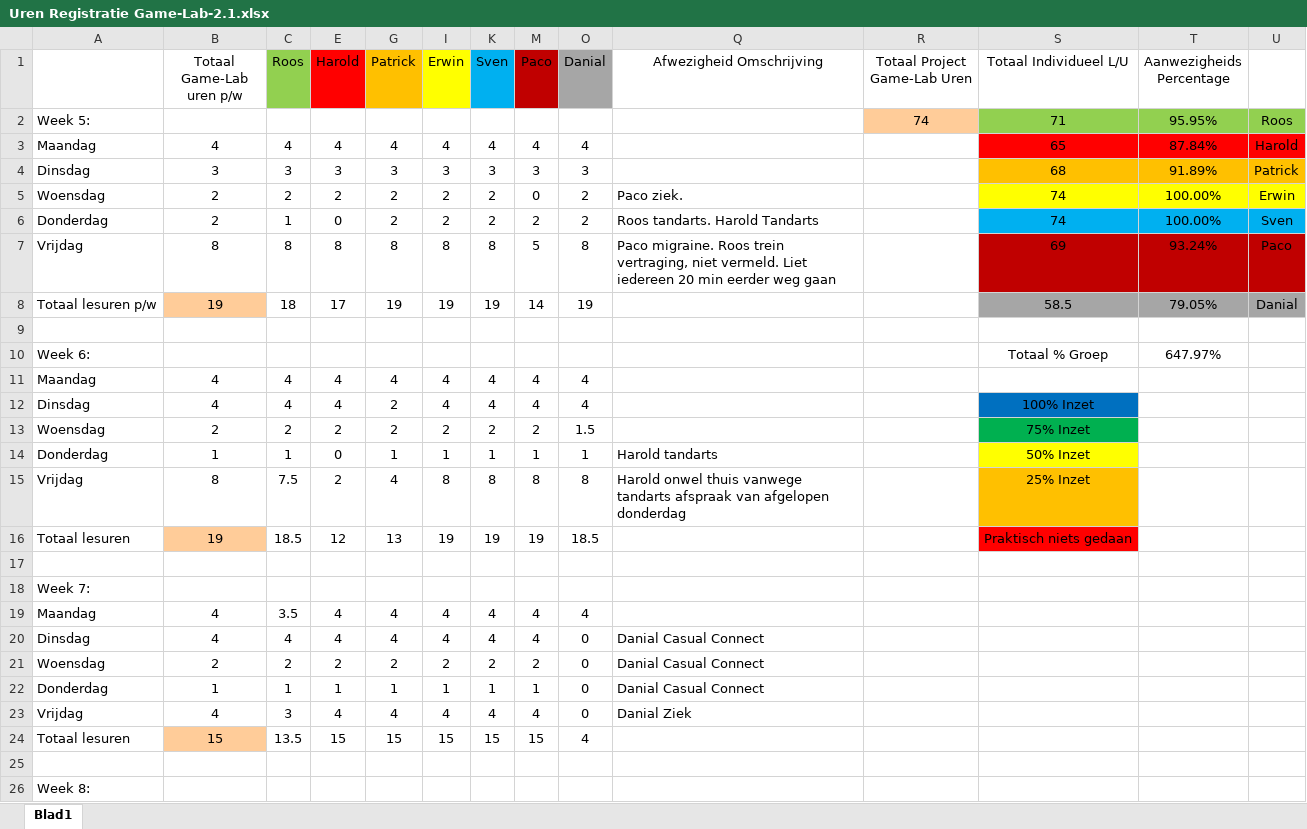
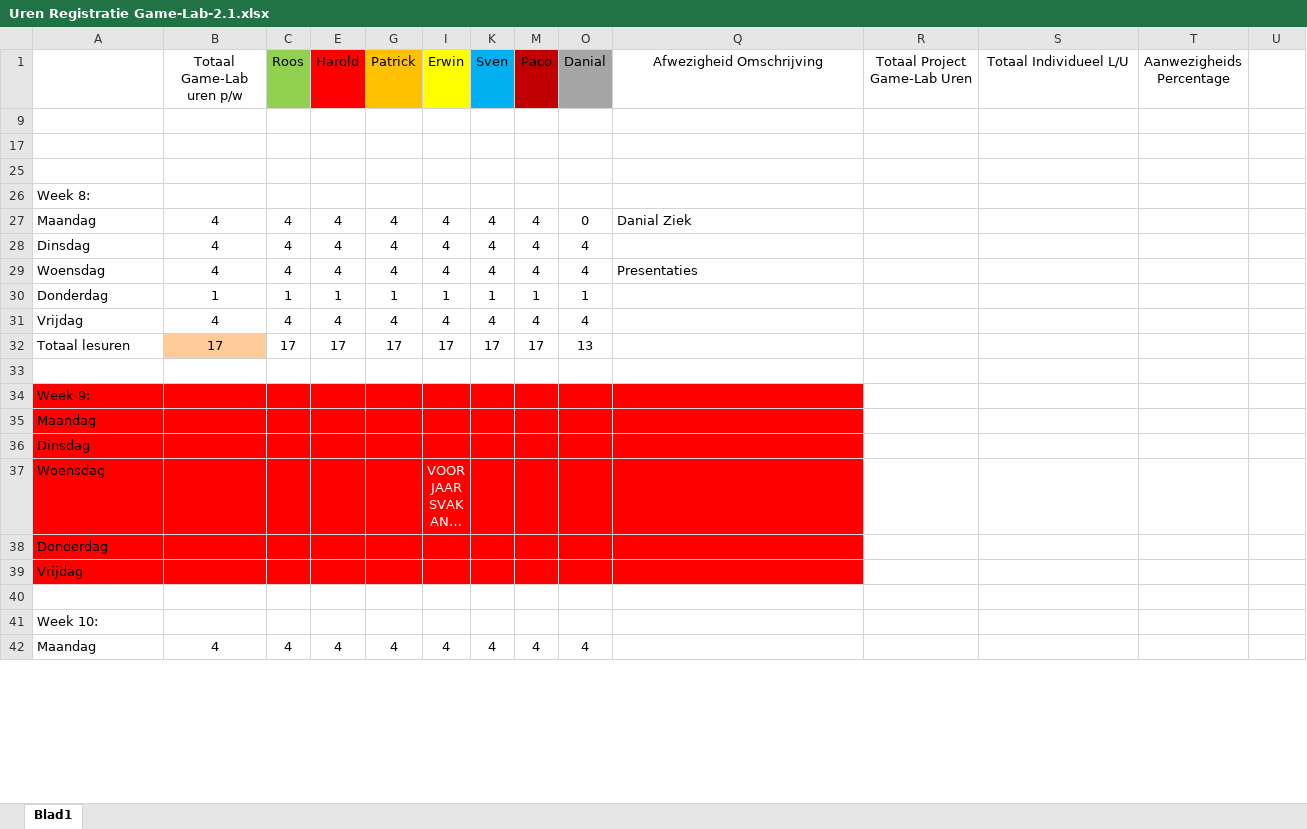
Before and after one commit to DanialVEVO/Gamelab2, an Excel workbook: Algemeen/Uren Registratie Game-Lab-2.1.xlsx, sheet Blad1, drawn as a sheet; only a part is shown; the shorter side is filled out with more unchanged rows; long unchanged cells end in …; values as stored, in another font and other column widths than the file's, no borders; removed rows and columns are numbered as before the commit, all else as after; the diff covers the shown part only; the diff names each change by its address in the sheet, - before the commit and + after, or states it on an @@ line.

```diff
--- a/Algemeen/Uren Registratie Game-Lab-2.1.xlsx (sheet Blad1)
+++ b/Algemeen/Uren Registratie Game-Lab-2.1.xlsx (sheet Blad1)
-row 2: Week 5: |  |  |  |  |  |  |  |  |  | 74 | 71 | 95.95% | Roos
-row 3: Maandag | 4 | 4 | 4 | 4 | 4 | 4 | 4 | 4 |  |  | 65 | 87.84% | Harold
-row 4: Dinsdag | 3 | 3 | 3 | 3 | 3 | 3 | 3 | 3 |  |  | 68 | 91.89% | Patrick
-row 5: Woensdag | 2 | 2 | 2 | 2 | 2 | 2 | 0 | 2 | Paco ziek. |  | 74 | 100.00% | Erwin
-row 6: Donderdag | 2 | 1 | 0 | 2 | 2 | 2 | 2 | 2 | Roos tandarts. Harold Tandarts |  | 74 | 100.00% | Sven
-row 7: Vrijdag | 8 | 8 | 8 | 8 | 8 | 8 | 5 | 8 | Paco migraine. Roos trein vertraging, niet vermeld. Liet iedereen 20 min eerder weg gaan |  | 69 | 93.24% | Paco
-row 8: Totaal lesuren p/w | 19 | 18 | 17 | 19 | 19 | 19 | 14 | 19 |  |  | 58.5 | 79.05% | Danial
-row 10: Week 6: |  |  |  |  |  |  |  |  |  |  | Totaal % Groep | 647.97%
@@ row 11 hidden: Maandag | 4 | 4 | 4 | 4 | 4 | 4 | 4 | 4 @@
@@ row 12 hidden: Dinsdag | 4 | 4 | 4 | 2 | 4 | 4 | 4 | 4 |  |  | 100% Inzet @@
@@ row 13 hidden: Woensdag | 2 | 2 | 2 | 2 | 2 | 2 | 2 | 1.5 |  |  | 75% Inzet @@
@@ row 14 hidden: Donderdag | 1 | 1 | 0 | 1 | 1 | 1 | 1 | 1 | Harold tandarts |  | 50% Inzet @@
@@ row 15 hidden: Vrijdag | 8 | 7.5 | 2 | 4 | 8 | 8 | 8 | 8 | Harold onwel thuis vanwege tandarts afspraak van afgelopen donderdag |  | 25% Inzet @@
@@ row 16 hidden: Totaal lesuren | 19 | 18.5 | 12 | 13 | 19 | 19 | 19 | 18.5 |  |  | Praktisch niets gedaan @@
@@ row 18 hidden: Week 7: @@
@@ row 19 hidden: Maandag | 4 | 3.5 | 4 | 4 | 4 | 4 | 4 | 4 @@
@@ row 20 hidden: Dinsdag | 4 | 4 | 4 | 4 | 4 | 4 | 4 | 0 | Danial Casual Connect @@
@@ row 21 hidden: Woensdag | 2 | 2 | 2 | 2 | 2 | 2 | 2 | 0 | Danial Casual Connect @@
@@ row 22 hidden: Donderdag | 1 | 1 | 1 | 1 | 1 | 1 | 1 | 0 | Danial Casual Connect @@
@@ row 23 hidden: Vrijdag | 4 | 3 | 4 | 4 | 4 | 4 | 4 | 0 | Danial Ziek @@
@@ row 24 hidden: Totaal lesuren | 15 | 13.5 | 15 | 15 | 15 | 15 | 15 | 4 @@
```
Also changed, not shown: 4 added rows, 1 removed row and 114 hidden or unhidden rows elsewhere in this sheet, hidden cells, 3 other files.
